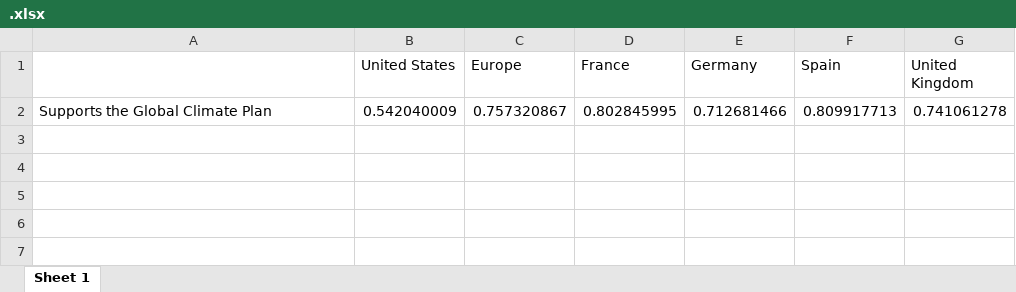
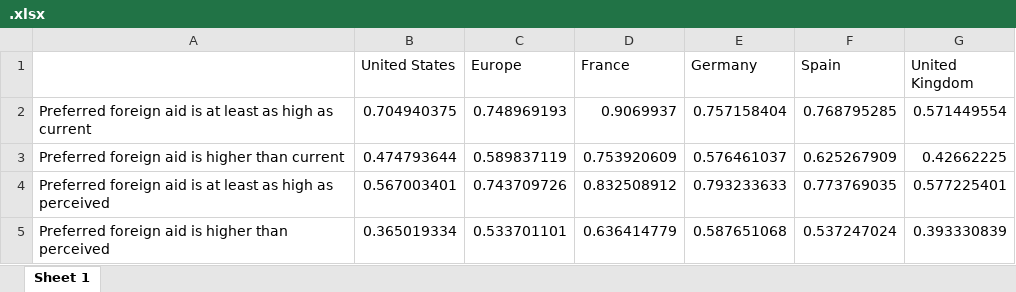
Before and after one commit to bixiou/global_tax_attitudes, an Excel workbook: xlsx/country_comparison/.xlsx, sheet Sheet 1, drawn as a sheet; values as stored, in another font and other column widths than the file's, no borders; removed rows and columns are numbered as before the commit, all else as after; the diff names each change by its address in the sheet, - before the commit and + after, or states it on an @@ line.

Commit message:
foreign aid

```diff
--- a/xlsx/country_comparison/.xlsx (sheet Sheet 1)
+++ b/xlsx/country_comparison/.xlsx (sheet Sheet 1)
-row 2: Supports the Global Climate Plan | 0.542040009 | 0.757320867 | 0.802845995 | 0.712681466 | 0.809917713 | 0.741061278
+row 2: Preferred foreign aid is at least as high as current | 0.704940375 | 0.748969193 | 0.9069937 | 0.757158404 | 0.768795285 | 0.571449554
+row 3: Preferred foreign aid is higher than current | 0.474793644 | 0.589837119 | 0.753920609 | 0.576461037 | 0.625267909 | 0.42662225
+row 4: Preferred foreign aid is at least as high as perceived | 0.567003401 | 0.743709726 | 0.832508912 | 0.793233633 | 0.773769035 | 0.577225401
+row 5: Preferred foreign aid is higher than perceived | 0.365019334 | 0.533701101 | 0.636414779 | 0.587651068 | 0.537247024 | 0.393330839
```
Also changed, not shown: 11 other files.
